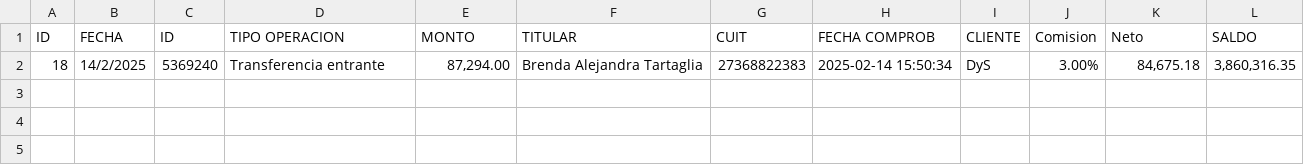
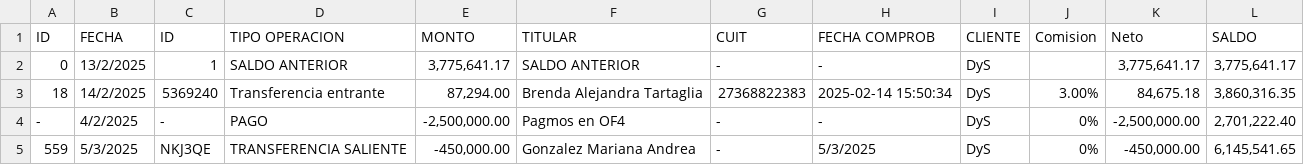
Before and after one commit to Guido-PMC/acreditadorBot, a CSV file: datos.csv, drawn as a sheet.

```diff
--- a/datos.csv
+++ b/datos.csv
@@ -1,2 +1,5 @@
 ID,FECHA,ID,TIPO OPERACION,MONTO,TITULAR,CUIT,FECHA COMPROB,CLIENTE,Comision,Neto,SALDO
+0,13/2/2025,1,SALDO ANTERIOR,"3,775,641.17",SALDO ANTERIOR,-,-,DyS,,"3,775,641.17","3,775,641.17"
 18,14/2/2025,5369240,Transferencia entrante,"87,294.00",Brenda Alejandra Tartaglia,27368822383,2025-02-14 15:50:34,DyS,3.00%,"84,675.18","3,860,316.35"
+-,4/2/2025,-,PAGO,"-2,500,000.00",Pagmos en OF4,-,-,DyS,0%,"-2,500,000.00","2,701,222.40"
+559,5/3/2025,NKJ3QE,TRANSFERENCIA SALIENTE,"-450,000.00",Gonzalez Mariana Andrea,-,5/3/2025,DyS,0%,"-450,000.00","6,145,541.65"
```
Also changed, not shown: 1 other file.
